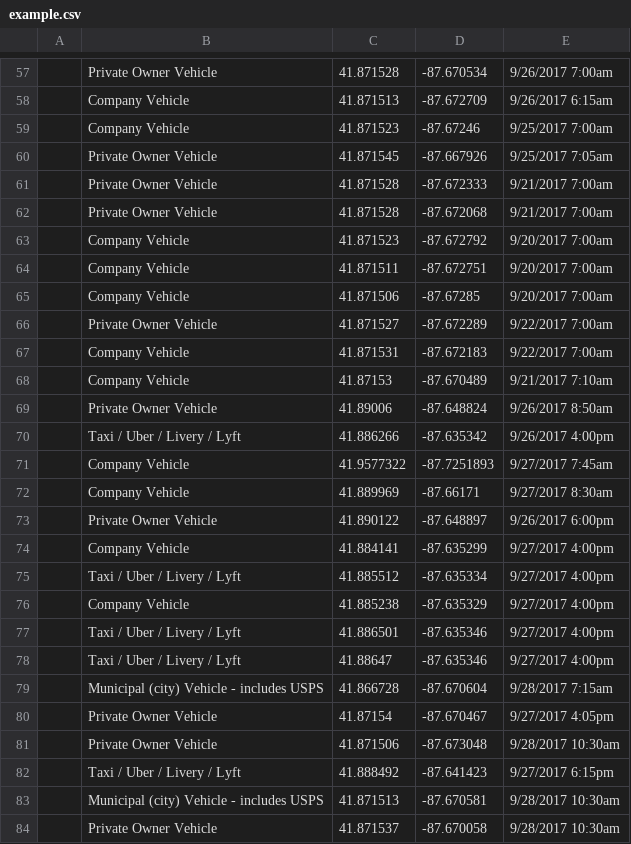
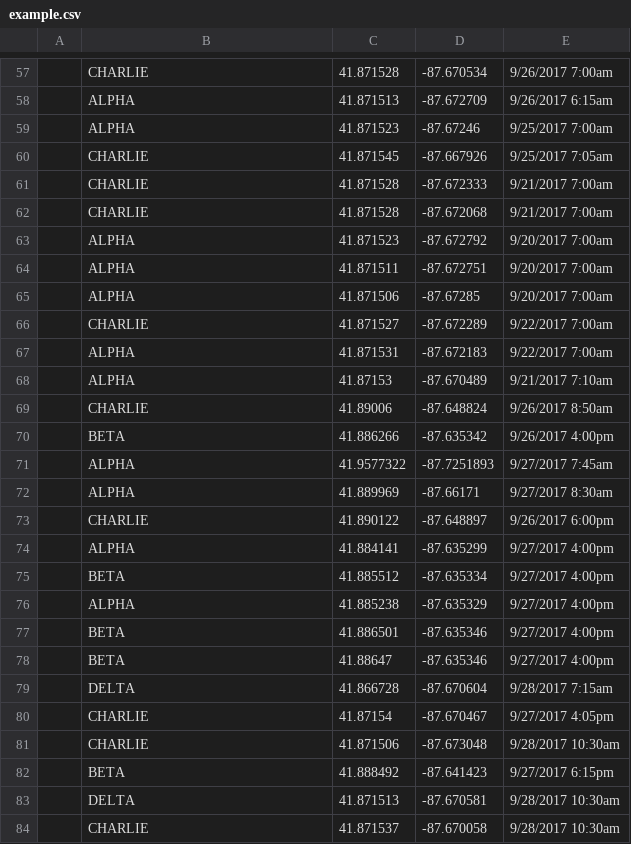
Before and after one commit to bryansills/greenlight, a CSV file: input/example.csv, drawn as a sheet; only a part is shown, gaps mark what is left out; the diff covers the shown part only.

```diff
--- a/input/example.csv
+++ b/input/example.csv
@@ -57,28 +57,28 @@
-,Private Owner Vehicle,41.871528,-87.670534,9/26/2017 7:00am,,,,,,,,,,,,,,,,,,,,,,,,,,,
-,Company Vehicle,41.871513,-87.672709,9/26/2017 6:15am,,,,,,,,,,,,,,,,,,,,,,,,,,,
-,Company Vehicle,41.871523,-87.67246,9/25/2017 7:00am,,,,,,,,,,,,,,,,,,,,,,,,,,,
-,Private Owner Vehicle,41.871545,-87.667926,9/25/2017 7:05am,,,,,,,,,,,,,,,,,,,,,,,,,,,
-,Private Owner Vehicle,41.871528,-87.672333,9/21/2017 7:00am,,,,,,,,,,,,,,,,,,,,,,,,,,,
-,Private Owner Vehicle,41.871528,-87.672068,9/21/2017 7:00am,,,,,,,,,,,,,,,,,,,,,,,,,,,
-,Company Vehicle,41.871523,-87.672792,9/20/2017 7:00am,,,,,,,,,,,,,,,,,,,,,,,,,,,
-,Company Vehicle,41.871511,-87.672751,9/20/2017 7:00am,,,,,,,,,,,,,,,,,,,,,,,,,,,
-,Company Vehicle,41.871506,-87.67285,9/20/2017 7:00am,,,,,,,,,,,,,,,,,,,,,,,,,,,
-,Private Owner Vehicle,41.871527,-87.672289,9/22/2017 7:00am,,,,,,,,,,,,,,,,,,,,,,,,,,,
-,Company Vehicle,41.871531,-87.672183,9/22/2017 7:00am,,,,,,,,,,,,,,,,,,,,,,,,,,,
-,Company Vehicle,41.87153,-87.670489,9/21/2017 7:10am,,,,,,,,,,,,,,,,,,,,,,,,,,,
-,Private Owner Vehicle,41.89006,-87.648824,9/26/2017 8:50am,,,,,,,,,,,,,,,,,,,,,,,,,,,
-,Taxi / Uber / Livery / Lyft,41.886266,-87.635342,9/26/2017 4:00pm,,,,,,,,,,,,,,,,,,,,,,,,,,,
-,Company Vehicle,41.9577322,-87.7251893,9/27/2017 7:45am,,,,,,,,,,,,,,,,,,,,,,,,,,,
-,Company Vehicle,41.889969,-87.66171,9/27/2017 8:30am,,,,,,,,,,,,,,,,,,,,,,,,,,,
-,Private Owner Vehicle,41.890122,-87.648897,9/26/2017 6:00pm,,,,,,,,,,,,,,,,,,,,,,,,,,,
-,Company Vehicle,41.884141,-87.635299,9/27/2017 4:00pm,,,,,,,,,,,,,,,,,,,,,,,,,,,
-,Taxi / Uber / Livery / Lyft,41.885512,-87.635334,9/27/2017 4:00pm,,,,,,,,,,,,,,,,,,,,,,,,,,,
-,Company Vehicle,41.885238,-87.635329,9/27/2017 4:00pm,,,,,,,,,,,,,,,,,,,,,,,,,,,
-,Taxi / Uber / Livery / Lyft,41.886501,-87.635346,9/27/2017 4:00pm,,,,,,,,,,,,,,,,,,,,,,,,,,,
-,Taxi / Uber / Livery / Lyft,41.88647,-87.635346,9/27/2017 4:00pm,,,,,,,,,,,,,,,,,,,,,,,,,,,
-,Municipal (city) Vehicle - includes USPS,41.866728,-87.670604,9/28/2017 7:15am,,,,,,,,,,,,,,,,,,,,,,,,,,,
-,Private Owner Vehicle,41.87154,-87.670467,9/27/2017 4:05pm,,,,,,,,,,,,,,,,,,,,,,,,,,,
-,Private Owner Vehicle,41.871506,-87.673048,9/28/2017 10:30am,,,,,,,,,,,,,,,,,,,,,,,,,,,
-,Taxi / Uber / Livery / Lyft,41.888492,-87.641423,9/27/2017 6:15pm,,,,,,,,,,,,,,,,,,,,,,,,,,,
-,Municipal (city) Vehicle - includes USPS,41.871513,-87.670581,9/28/2017 10:30am,,,,,,,,,,,,,,,,,,,,,,,,,,,
-,Private Owner Vehicle,41.871537,-87.670058,9/28/2017 10:30am,,,,,,,,,,,,,,,,,,,,,,,,,,,
+,CHARLIE,41.871528,-87.670534,9/26/2017 7:00am,,,,,,,,,,,,,,,,,,,,,,,,,,,
+,ALPHA,41.871513,-87.672709,9/26/2017 6:15am,,,,,,,,,,,,,,,,,,,,,,,,,,,
+,ALPHA,41.871523,-87.67246,9/25/2017 7:00am,,,,,,,,,,,,,,,,,,,,,,,,,,,
+,CHARLIE,41.871545,-87.667926,9/25/2017 7:05am,,,,,,,,,,,,,,,,,,,,,,,,,,,
+,CHARLIE,41.871528,-87.672333,9/21/2017 7:00am,,,,,,,,,,,,,,,,,,,,,,,,,,,
+,CHARLIE,41.871528,-87.672068,9/21/2017 7:00am,,,,,,,,,,,,,,,,,,,,,,,,,,,
+,ALPHA,41.871523,-87.672792,9/20/2017 7:00am,,,,,,,,,,,,,,,,,,,,,,,,,,,
+,ALPHA,41.871511,-87.672751,9/20/2017 7:00am,,,,,,,,,,,,,,,,,,,,,,,,,,,
+,ALPHA,41.871506,-87.67285,9/20/2017 7:00am,,,,,,,,,,,,,,,,,,,,,,,,,,,
+,CHARLIE,41.871527,-87.672289,9/22/2017 7:00am,,,,,,,,,,,,,,,,,,,,,,,,,,,
+,ALPHA,41.871531,-87.672183,9/22/2017 7:00am,,,,,,,,,,,,,,,,,,,,,,,,,,,
+,ALPHA,41.87153,-87.670489,9/21/2017 7:10am,,,,,,,,,,,,,,,,,,,,,,,,,,,
+,CHARLIE,41.89006,-87.648824,9/26/2017 8:50am,,,,,,,,,,,,,,,,,,,,,,,,,,,
+,BETA,41.886266,-87.635342,9/26/2017 4:00pm,,,,,,,,,,,,,,,,,,,,,,,,,,,
+,ALPHA,41.9577322,-87.7251893,9/27/2017 7:45am,,,,,,,,,,,,,,,,,,,,,,,,,,,
+,ALPHA,41.889969,-87.66171,9/27/2017 8:30am,,,,,,,,,,,,,,,,,,,,,,,,,,,
+,CHARLIE,41.890122,-87.648897,9/26/2017 6:00pm,,,,,,,,,,,,,,,,,,,,,,,,,,,
+,ALPHA,41.884141,-87.635299,9/27/2017 4:00pm,,,,,,,,,,,,,,,,,,,,,,,,,,,
+,BETA,41.885512,-87.635334,9/27/2017 4:00pm,,,,,,,,,,,,,,,,,,,,,,,,,,,
+,ALPHA,41.885238,-87.635329,9/27/2017 4:00pm,,,,,,,,,,,,,,,,,,,,,,,,,,,
+,BETA,41.886501,-87.635346,9/27/2017 4:00pm,,,,,,,,,,,,,,,,,,,,,,,,,,,
+,BETA,41.88647,-87.635346,9/27/2017 4:00pm,,,,,,,,,,,,,,,,,,,,,,,,,,,
+,DELTA,41.866728,-87.670604,9/28/2017 7:15am,,,,,,,,,,,,,,,,,,,,,,,,,,,
+,CHARLIE,41.87154,-87.670467,9/27/2017 4:05pm,,,,,,,,,,,,,,,,,,,,,,,,,,,
+,CHARLIE,41.871506,-87.673048,9/28/2017 10:30am,,,,,,,,,,,,,,,,,,,,,,,,,,,
+,BETA,41.888492,-87.641423,9/27/2017 6:15pm,,,,,,,,,,,,,,,,,,,,,,,,,,,
+,DELTA,41.871513,-87.670581,9/28/2017 10:30am,,,,,,,,,,,,,,,,,,,,,,,,,,,
+,CHARLIE,41.871537,-87.670058,9/28/2017 10:30am,,,,,,,,,,,,,,,,,,,,,,,,,,,
```
Also changed, not shown: 121 edited cells elsewhere in this file, 1 other file.
